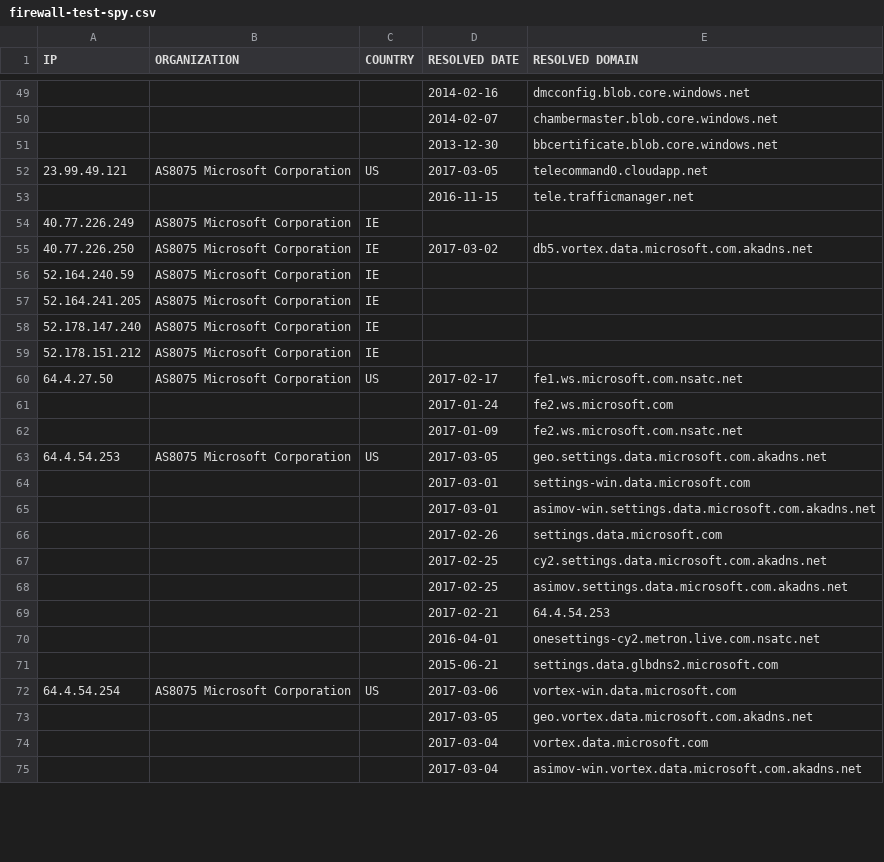
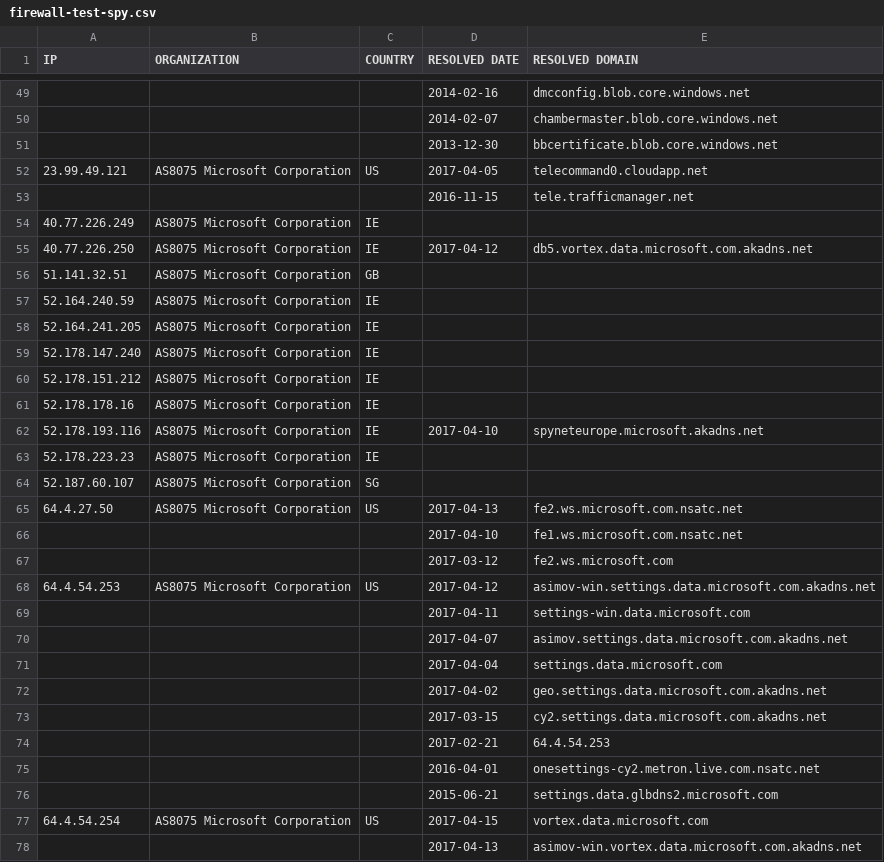
Before and after one commit to zyh001/WindowsSpyBlocker, a CSV file: logs/win81/firewall-test-spy.csv, drawn as a sheet; only a part is shown, gaps mark what is left out; the diff covers the shown part only.

```diff
--- a/logs/win81/firewall-test-spy.csv
+++ b/logs/win81/firewall-test-spy.csv
@@ -51,6 +51,7 @@ IP,ORGANIZATION,COUNTRY,RESOLVED DATE,RESOLVED DOMAIN
 ,,,2013-12-30,bbcertificate.blob.core.windows.net
-23.99.49.121,AS8075 Microsoft Corporation,US,2017-03-05,telecommand0.cloudapp.net
+23.99.49.121,AS8075 Microsoft Corporation,US,2017-04-05,telecommand0.cloudapp.net
 ,,,2016-11-15,tele.trafficmanager.net
 40.77.226.249,AS8075 Microsoft Corporation,IE,,
-40.77.226.250,AS8075 Microsoft Corporation,IE,2017-03-02,db5.vortex.data.microsoft.com.akadns.net
+40.77.226.250,AS8075 Microsoft Corporation,IE,2017-04-12,db5.vortex.data.microsoft.com.akadns.net
+51.141.32.51,AS8075 Microsoft Corporation,GB,,
 52.164.240.59,AS8075 Microsoft Corporation,IE,,
@@ -59,11 +60,15 @@ IP,ORGANIZATION,COUNTRY,RESOLVED DATE,RESOLVED DOMAIN
 52.178.151.212,AS8075 Microsoft Corporation,IE,,
-64.4.27.50,AS8075 Microsoft Corporation,US,2017-02-17,fe1.ws.microsoft.com.nsatc.net
-,,,2017-01-24,fe2.ws.microsoft.com
-,,,2017-01-09,fe2.ws.microsoft.com.nsatc.net
-64.4.54.253,AS8075 Microsoft Corporation,US,2017-03-05,geo.settings.data.microsoft.com.akadns.net
-,,,2017-03-01,settings-win.data.microsoft.com
-,,,2017-03-01,asimov-win.settings.data.microsoft.com.akadns.net
-,,,2017-02-26,settings.data.microsoft.com
-,,,2017-02-25,cy2.settings.data.microsoft.com.akadns.net
-,,,2017-02-25,asimov.settings.data.microsoft.com.akadns.net
+52.178.178.16,AS8075 Microsoft Corporation,IE,,
+52.178.193.116,AS8075 Microsoft Corporation,IE,2017-04-10,spyneteurope.microsoft.akadns.net
+52.178.223.23,AS8075 Microsoft Corporation,IE,,
+52.187.60.107,AS8075 Microsoft Corporation,SG,,
+64.4.27.50,AS8075 Microsoft Corporation,US,2017-04-13,fe2.ws.microsoft.com.nsatc.net
+,,,2017-04-10,fe1.ws.microsoft.com.nsatc.net
+,,,2017-03-12,fe2.ws.microsoft.com
+64.4.54.253,AS8075 Microsoft Corporation,US,2017-04-12,asimov-win.settings.data.microsoft.com.akadns.net
+,,,2017-04-11,settings-win.data.microsoft.com
+,,,2017-04-07,asimov.settings.data.microsoft.com.akadns.net
+,,,2017-04-04,settings.data.microsoft.com
+,,,2017-04-02,geo.settings.data.microsoft.com.akadns.net
+,,,2017-03-15,cy2.settings.data.microsoft.com.akadns.net
 ,,,2017-02-21,64.4.54.253
@@ -71,5 +76,3 @@ IP,ORGANIZATION,COUNTRY,RESOLVED DATE,RESOLVED DOMAIN
 ,,,2015-06-21,settings.data.glbdns2.microsoft.com
-64.4.54.254,AS8075 Microsoft Corporation,US,2017-03-06,vortex-win.data.microsoft.com
-,,,2017-03-05,geo.vortex.data.microsoft.com.akadns.net
-,,,2017-03-04,vortex.data.microsoft.com
-,,,2017-03-04,asimov-win.vortex.data.microsoft.com.akadns.net
+64.4.54.254,AS8075 Microsoft Corporation,US,2017-04-15,vortex.data.microsoft.com
+,,,2017-04-13,asimov-win.vortex.data.microsoft.com.akadns.net
```
Also changed, not shown: 15 added rows, 3 removed rows and 21 edited cells elsewhere in this file, logs/win10/firewall-test-extra.csv, logs/win7/sysmon-unique.csv, 21 other files.
